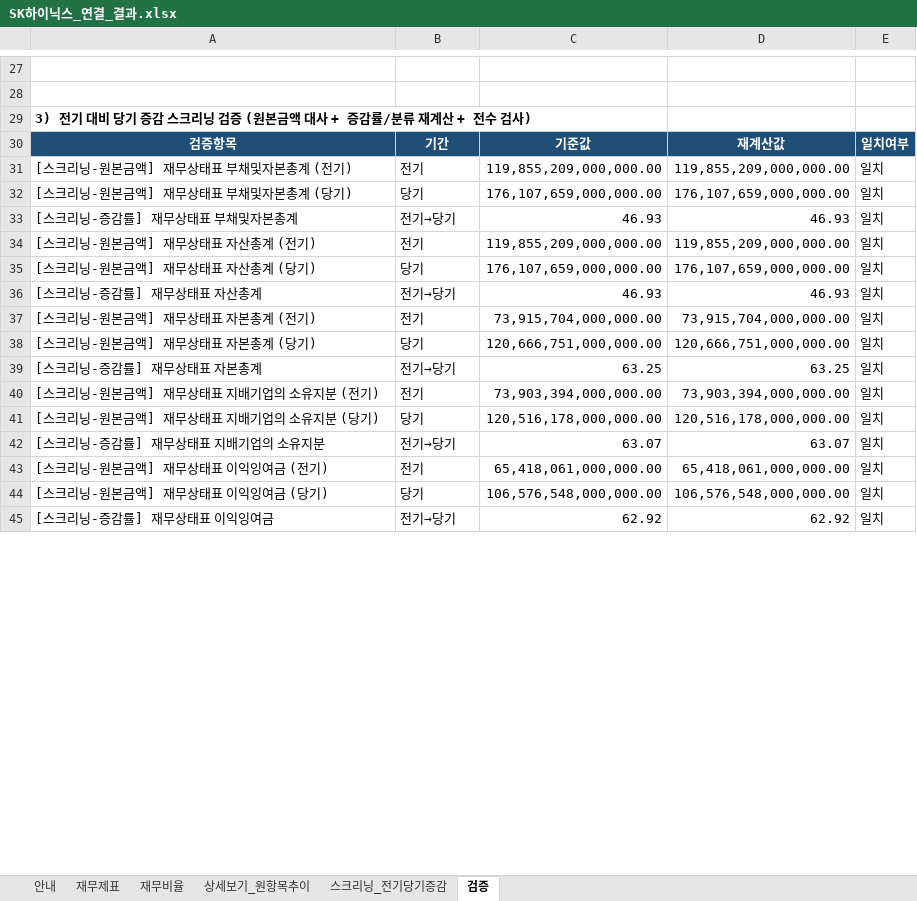
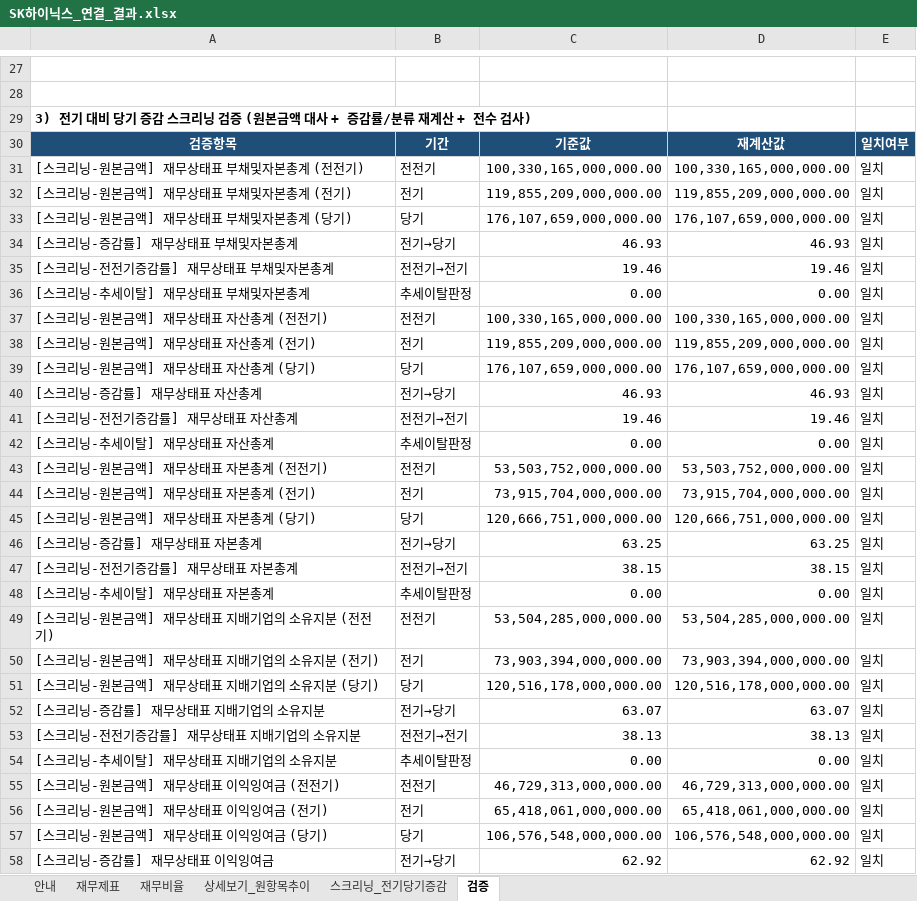
Before and after one commit to thtnsdh12-art/fs-analyze, an Excel workbook: SK하이닉스_연결_결과.xlsx, sheet 검증, drawn as a sheet; only a part is shown, gaps mark what is left out; values as stored, in another font and other column widths than the file's, no borders; the diff covers the shown part only; the diff names each change by its address in the sheet, - before the commit and + after, or states it on an @@ line.

```diff
--- a/SK하이닉스_연결_결과.xlsx (sheet 검증)
+++ b/SK하이닉스_연결_결과.xlsx (sheet 검증)
+row 31: [스크리닝-원본금액] 재무상태표 부채및자본총계 (전전기) | 전전기 | 100,330,165,000,000.00 | 100,330,165,000,000.00 | 일치
+row 35: [스크리닝-전전기증감률] 재무상태표 부채및자본총계 | 전전기→전기 | 19.46 | 19.46 | 일치
+row 36: [스크리닝-추세이탈] 재무상태표 부채및자본총계 | 추세이탈판정 | 0.00 | 0.00 | 일치
+row 37: [스크리닝-원본금액] 재무상태표 자산총계 (전전기) | 전전기 | 100,330,165,000,000.00 | 100,330,165,000,000.00 | 일치
+row 41: [스크리닝-전전기증감률] 재무상태표 자산총계 | 전전기→전기 | 19.46 | 19.46 | 일치
+row 42: [스크리닝-추세이탈] 재무상태표 자산총계 | 추세이탈판정 | 0.00 | 0.00 | 일치
+row 43: [스크리닝-원본금액] 재무상태표 자본총계 (전전기) | 전전기 | 53,503,752,000,000.00 | 53,503,752,000,000.00 | 일치
+row 47: [스크리닝-전전기증감률] 재무상태표 자본총계 | 전전기→전기 | 38.15 | 38.15 | 일치
+row 48: [스크리닝-추세이탈] 재무상태표 자본총계 | 추세이탈판정 | 0.00 | 0.00 | 일치
+row 49: [스크리닝-원본금액] 재무상태표 지배기업의 소유지분 (전전기) | 전전기 | 53,504,285,000,000.00 | 53,504,285,000,000.00 | 일치
+row 53: [스크리닝-전전기증감률] 재무상태표 지배기업의 소유지분 | 전전기→전기 | 38.13 | 38.13 | 일치
+row 54: [스크리닝-추세이탈] 재무상태표 지배기업의 소유지분 | 추세이탈판정 | 0.00 | 0.00 | 일치
+row 55: [스크리닝-원본금액] 재무상태표 이익잉여금 (전전기) | 전전기 | 46,729,313,000,000.00 | 46,729,313,000,000.00 | 일치
```
Also changed, not shown: 117 added rows, 81 moved rows and 1 edited cell elsewhere in this sheet, sheet 스크리닝_전기당기증감, SK_별도_결과.xlsx, SK하이닉스_별도_결과.xlsx, 8 other files.
